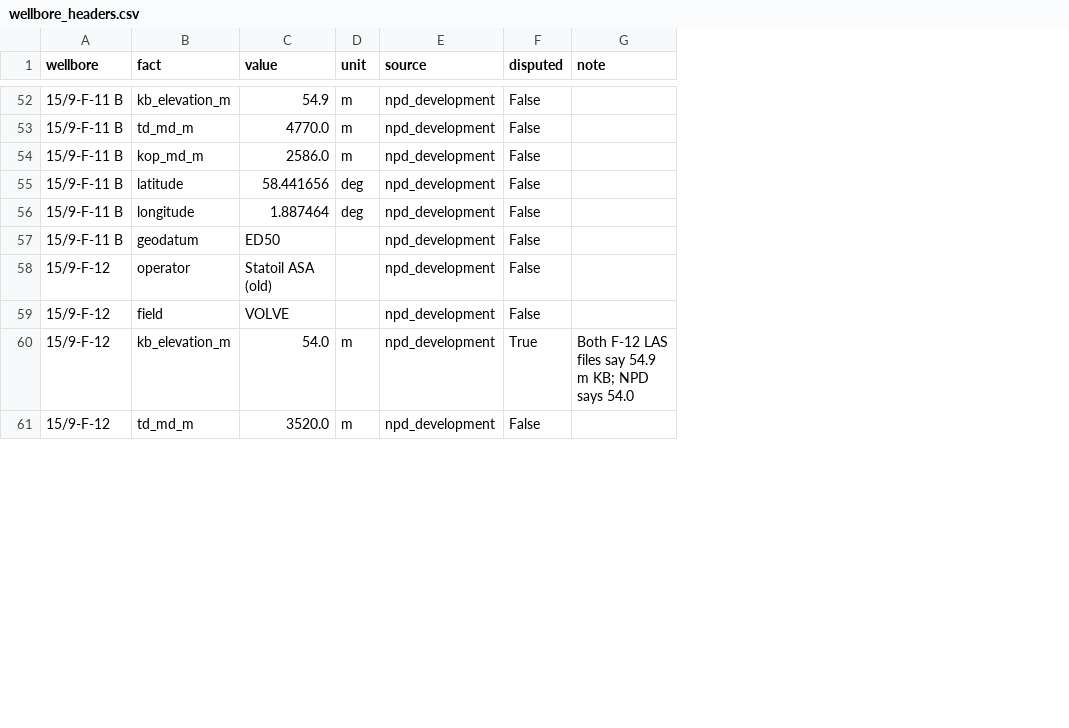
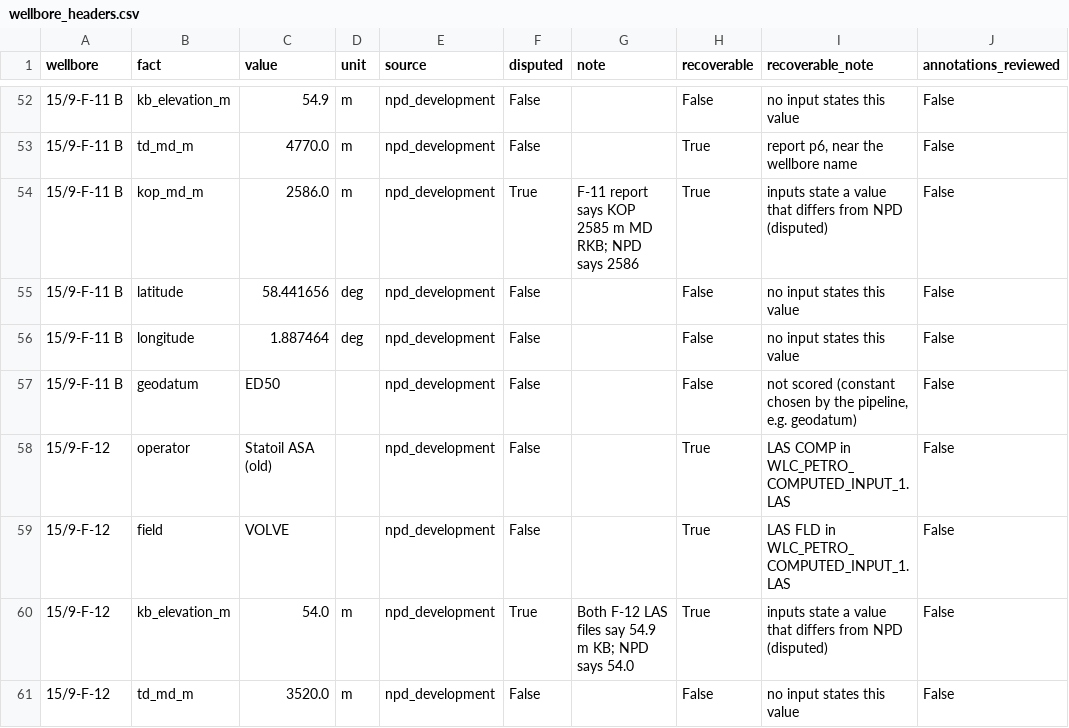
Before and after one commit to wgKaminari/volve-osdu-agent, a CSV file: data/gold/wellbore_headers.csv, drawn as a sheet; only a part is shown, gaps mark what is left out; the diff covers the shown part only; the diff names each change by its address in the sheet, - before the commit and + after, or states it on an @@ line.

Commit message:
Evaluation: gold annotations, curve labels draft, perturbations, metrics, bootstrap, report

```diff
--- a/data/gold/wellbore_headers.csv
+++ b/data/gold/wellbore_headers.csv
+column H (recoverable), rows 52-61: False | True | True | False | False | False | True | True | True | False
+column I (recoverable_note), rows 52-61: no input states this value | report p6, near the wellbore name | inputs state a value that differs from NPD (disputed) | no input states this value | no input states this value | not scored (constant chosen by the pipeline, e.g. geodatum) | LAS COMP in WLC_PETRO_COMPUTED_INPUT_1.LAS | LAS FLD in WLC_PETRO_COMPUTED_INPUT_1.LAS | inputs state a value that differs from NPD (disputed) | no input states this value
+column J (annotations_reviewed), rows 52-61: all False
-F54 (disputed): False
+F54 (disputed): True
-G54 (note): (empty)
+G54 (note): F-11 report says KOP 2585 m MD RKB; NPD says 2586
```
Also changed, not shown: 14 edited cells elsewhere in this file, 12 other files.
